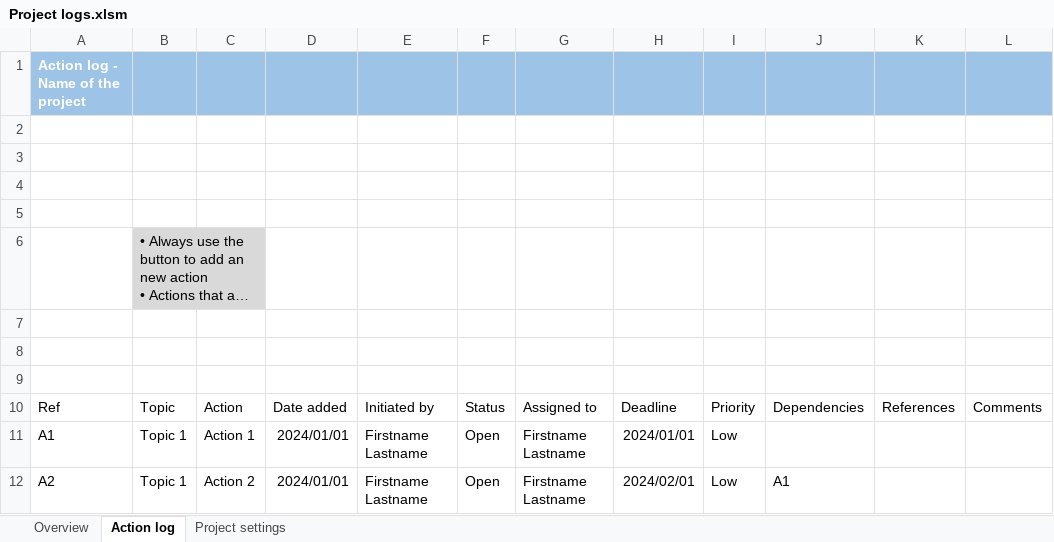
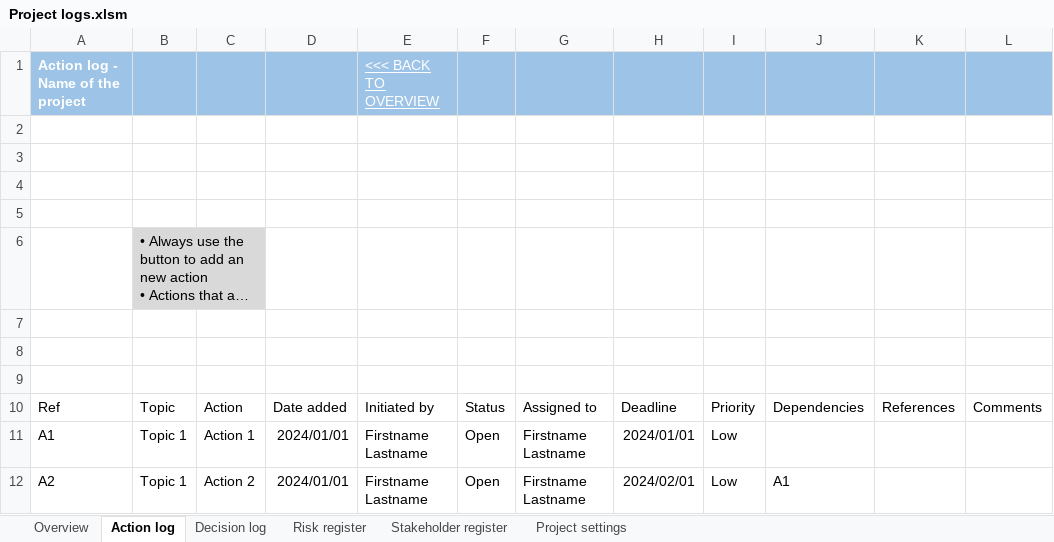
Before and after one commit to RoaldNL/PM-templates, an Excel workbook: Project logs.xlsm, sheet Action log, drawn as a sheet; long unchanged cells end in …; values as stored, in another font and other column widths than the file's, no borders; charts and pictures and conditional formats and table styles not drawn; the diff names each change by its address in the sheet, - before the commit and + after, or states it on an @@ line.

Commit message:
Adding decision log, risk register and stakeholder register
This commit contains several new tabs:
* Decision log
* Risk register
* Stakeholder register

And several updates to the overview tab.

```diff
--- a/Project logs.xlsm (sheet Action log)
+++ b/Project logs.xlsm (sheet Action log)
+sheet tab: Decision log
+sheet tab: Risk register
+sheet tab: Stakeholder register
-E1: (empty)
+E1: <<< BACK TO OVERVIEW
```
Also changed, not shown: sheet Overview, sheet Project settings, charts or pictures.
